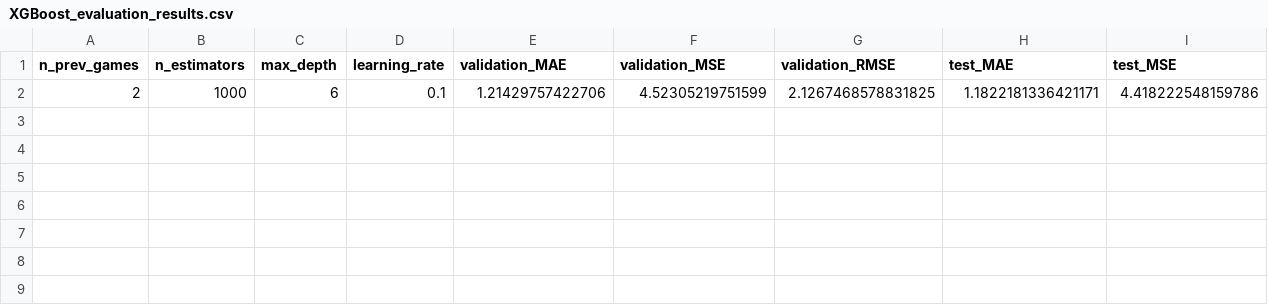
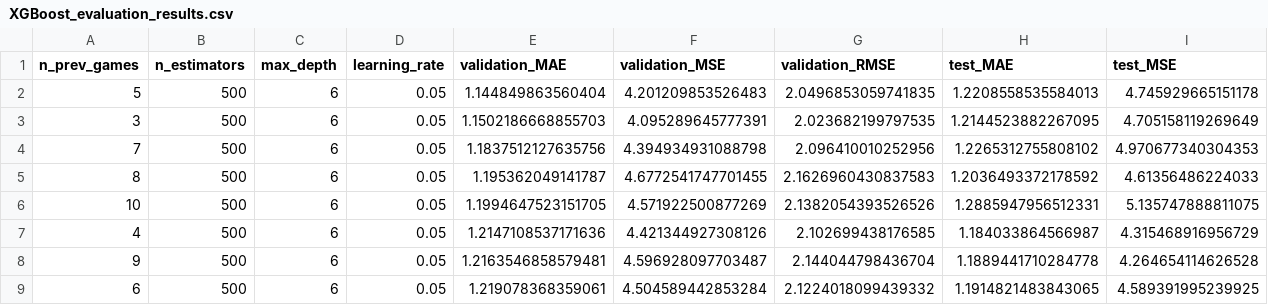
Before and after one commit to DCC-UAB/ACproject-group-07, a CSV file: arnau_prova/XGBoost_evaluation_results.csv, drawn as a sheet; only a part is shown; removed rows and columns are numbered as before the commit, all else as after; rows hold the shown columns only; the diff names each change by its address in the sheet, - before the commit and + after, or states it on an @@ line.

Commit message:
last commit arnau

```diff
--- a/arnau_prova/XGBoost_evaluation_results.csv
+++ b/arnau_prova/XGBoost_evaluation_results.csv
-row 2: 2 | 1000 | 6 | 0.1 | 1.21429757422706 | 4.52305219751599 | 2.1267468578831825 | 1.1822181336421171 | 4.418222548159786
+row 2: 5 | 500 | 6 | 0.05 | 1.144849863560404 | 4.201209853526483 | 2.0496853059741835 | 1.2208558535584013 | 4.745929665151178
+row 3: 3 | 500 | 6 | 0.05 | 1.1502186668855703 | 4.095289645777391 | 2.023682199797535 | 1.2144523882267095 | 4.705158119269649
+row 4: 7 | 500 | 6 | 0.05 | 1.1837512127635756 | 4.394934931088798 | 2.096410010252956 | 1.2265312755808102 | 4.970677340304353
+row 5: 8 | 500 | 6 | 0.05 | 1.195362049141787 | 4.6772541747701455 | 2.1626960430837583 | 1.2036493372178592 | 4.61356486224033
+row 6: 10 | 500 | 6 | 0.05 | 1.1994647523151705 | 4.571922500877269 | 2.1382054393526526 | 1.2885947956512331 | 5.135747888811075
+row 7: 4 | 500 | 6 | 0.05 | 1.2147108537171636 | 4.421344927308126 | 2.102699438176585 | 1.184033864566987 | 4.315468916956729
+row 8: 9 | 500 | 6 | 0.05 | 1.2163546858579481 | 4.596928097703487 | 2.144044798436704 | 1.1889441710284778 | 4.264654114626528
+row 9: 6 | 500 | 6 | 0.05 | 1.219078368359061 | 4.504589442853284 | 2.1224018099439332 | 1.1914821483843065 | 4.589391995239925
```
Also changed, not shown: 15 other files.
